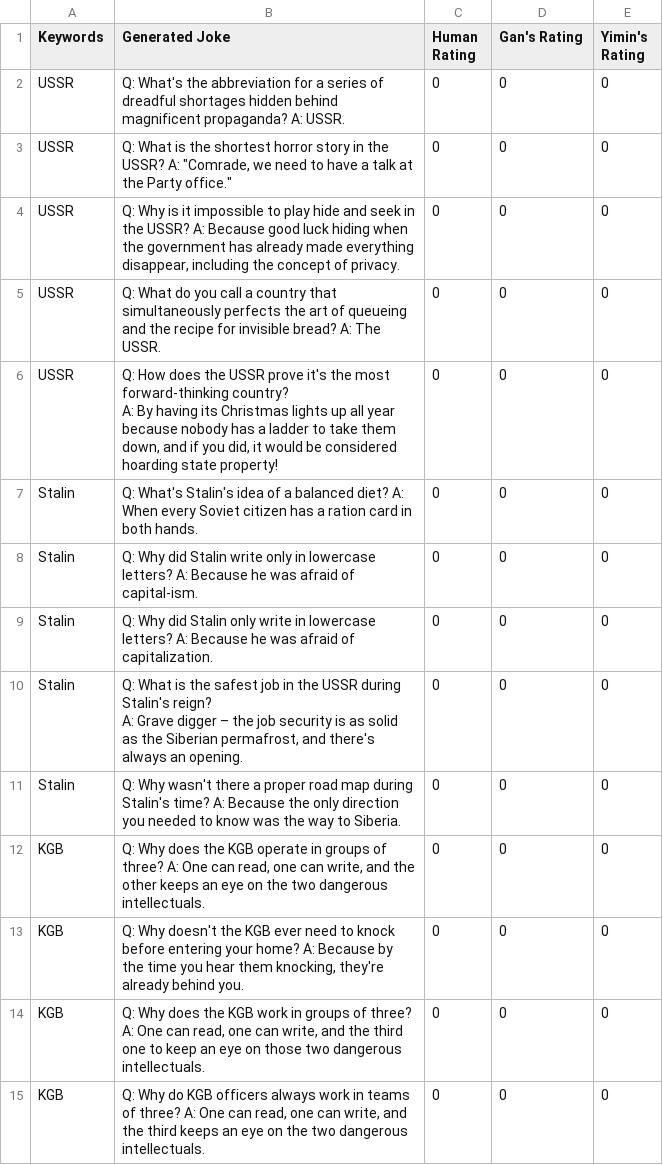
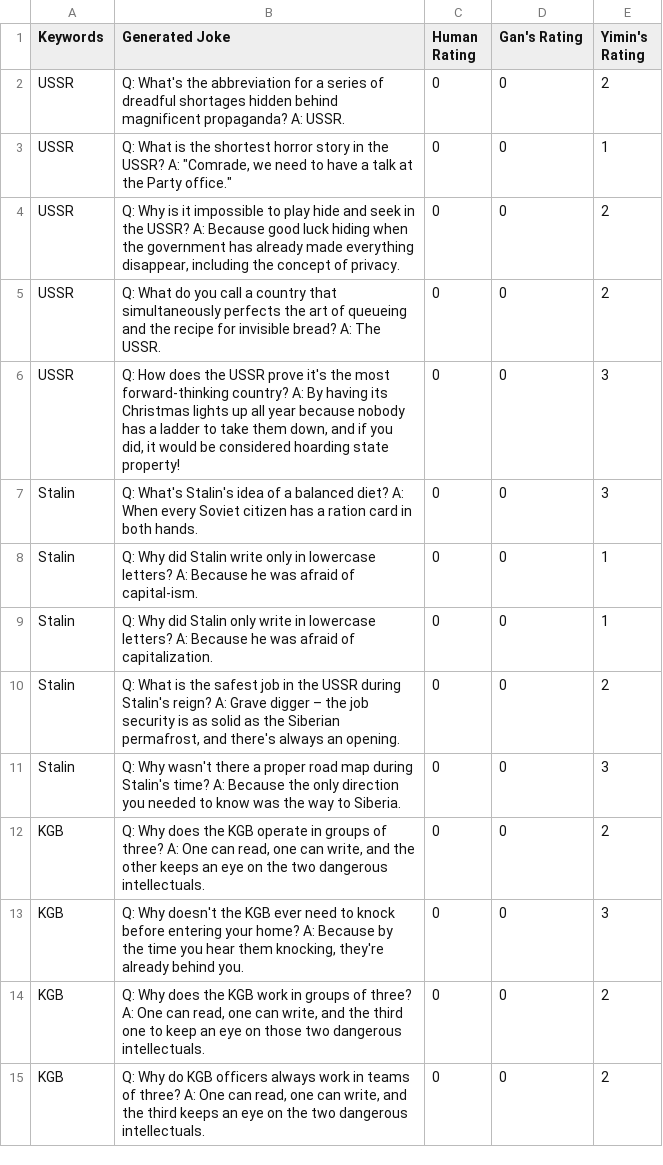
Before and after one commit to ece1786-2023/PoliticalJokes, a CSV file: success_metrics_output/human_rating.csv, drawn as a sheet; only a part is shown; the diff covers the shown part only.

Commit message:
Yimin human rating

```diff
--- a/success_metrics_output/human_rating.csv
+++ b/success_metrics_output/human_rating.csv
@@ -1,17 +1,15 @@
 Keywords,Generated Joke,Human Rating,Gan's Rating,Yimin's Rating
-USSR,Q: What's the abbreviation for a series of dreadful shortages hidden behind magnificent propaganda? A: USSR.,0,0,0
-USSR,"Q: What is the shortest horror story in the USSR? A: ""Comrade, we need to have a talk at the Party office.""",0,0,0
-USSR,"Q: Why is it impossible to play hide and seek in the USSR? A: Because good luck hiding when the government has already made everything disappear, including the concept of privacy.",0,0,0
-USSR,Q: What do you call a country that simultaneously perfects the art of queueing and the recipe for invisible bread? A: The USSR.,0,0,0
-USSR,"Q: How does the USSR prove it's the most forward-thinking country?
-A: By having its Christmas lights up all year because nobody has a ladder to take them down, and if you did, it would be considered hoarding state property!",0,0,0
-Stalin,Q: What's Stalin's idea of a balanced diet? A: When every Soviet citizen has a ration card in both hands.,0,0,0
-Stalin,Q: Why did Stalin write only in lowercase letters? A: Because he was afraid of capital-ism.,0,0,0
-Stalin,Q: Why did Stalin only write in lowercase letters? A: Because he was afraid of capitalization.,0,0,0
-Stalin,"Q: What is the safest job in the USSR during Stalin's reign?
-A: Grave digger – the job security is as solid as the Siberian permafrost, and there's always an opening.",0,0,0
-Stalin,Q: Why wasn't there a proper road map during Stalin's time? A: Because the only direction you needed to know was the way to Siberia.,0,0,0
-KGB,"Q: Why does the KGB operate in groups of three? A: One can read, one can write, and the other keeps an eye on the two dangerous intellectuals.",0,0,0
-KGB,"Q: Why doesn't the KGB ever need to knock before entering your home? A: Because by the time you hear them knocking, they're already behind you.",0,0,0
-KGB,"Q: Why does the KGB work in groups of three? A: One can read, one can write, and the third one to keep an eye on those two dangerous intellectuals.",0,0,0
-KGB,"Q: Why do KGB officers always work in teams of three? A: One can read, one can write, and the third keeps an eye on the two dangerous intellectuals.",0,0,0
+USSR,Q: What's the abbreviation for a series of dreadful shortages hidden behind magnificent propaganda? A: USSR.,0,0,2
+USSR,"Q: What is the shortest horror story in the USSR? A: ""Comrade, we need to have a talk at the Party office.""",0,0,1
+USSR,"Q: Why is it impossible to play hide and seek in the USSR? A: Because good luck hiding when the government has already made everything disappear, including the concept of privacy.",0,0,2
+USSR,Q: What do you call a country that simultaneously perfects the art of queueing and the recipe for invisible bread? A: The USSR.,0,0,2
+USSR,"Q: How does the USSR prove it's the most forward-thinking country? A: By having its Christmas lights up all year because nobody has a ladder to take them down, and if you did, it would be considered hoarding state property!",0,0,3
+Stalin,Q: What's Stalin's idea of a balanced diet? A: When every Soviet citizen has a ration card in both hands.,0,0,3
+Stalin,Q: Why did Stalin write only in lowercase letters? A: Because he was afraid of capital-ism.,0,0,1
+Stalin,Q: Why did Stalin only write in lowercase letters? A: Because he was afraid of capitalization.,0,0,1
+Stalin,"Q: What is the safest job in the USSR during Stalin's reign? A: Grave digger – the job security is as solid as the Siberian permafrost, and there's always an opening.",0,0,2
+Stalin,Q: Why wasn't there a proper road map during Stalin's time? A: Because the only direction you needed to know was the way to Siberia.,0,0,3
+KGB,"Q: Why does the KGB operate in groups of three? A: One can read, one can write, and the other keeps an eye on the two dangerous intellectuals.",0,0,2
+KGB,"Q: Why doesn't the KGB ever need to knock before entering your home? A: Because by the time you hear them knocking, they're already behind you.",0,0,3
+KGB,"Q: Why does the KGB work in groups of three? A: One can read, one can write, and the third one to keep an eye on those two dangerous intellectuals.",0,0,2
+KGB,"Q: Why do KGB officers always work in teams of three? A: One can read, one can write, and the third keeps an eye on the two dangerous intellectuals.",0,0,2
```
Also changed, not shown: 16 edited cells elsewhere in this file.
